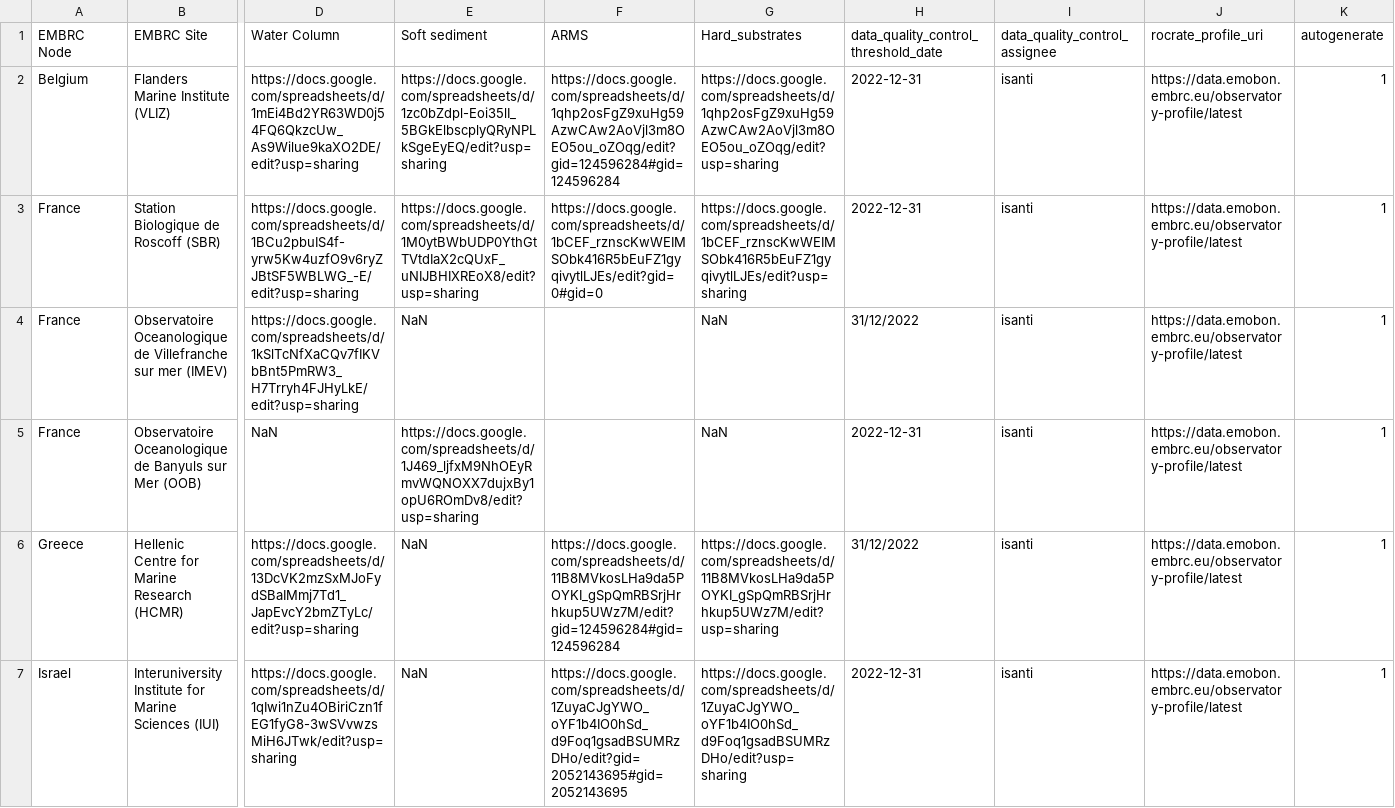
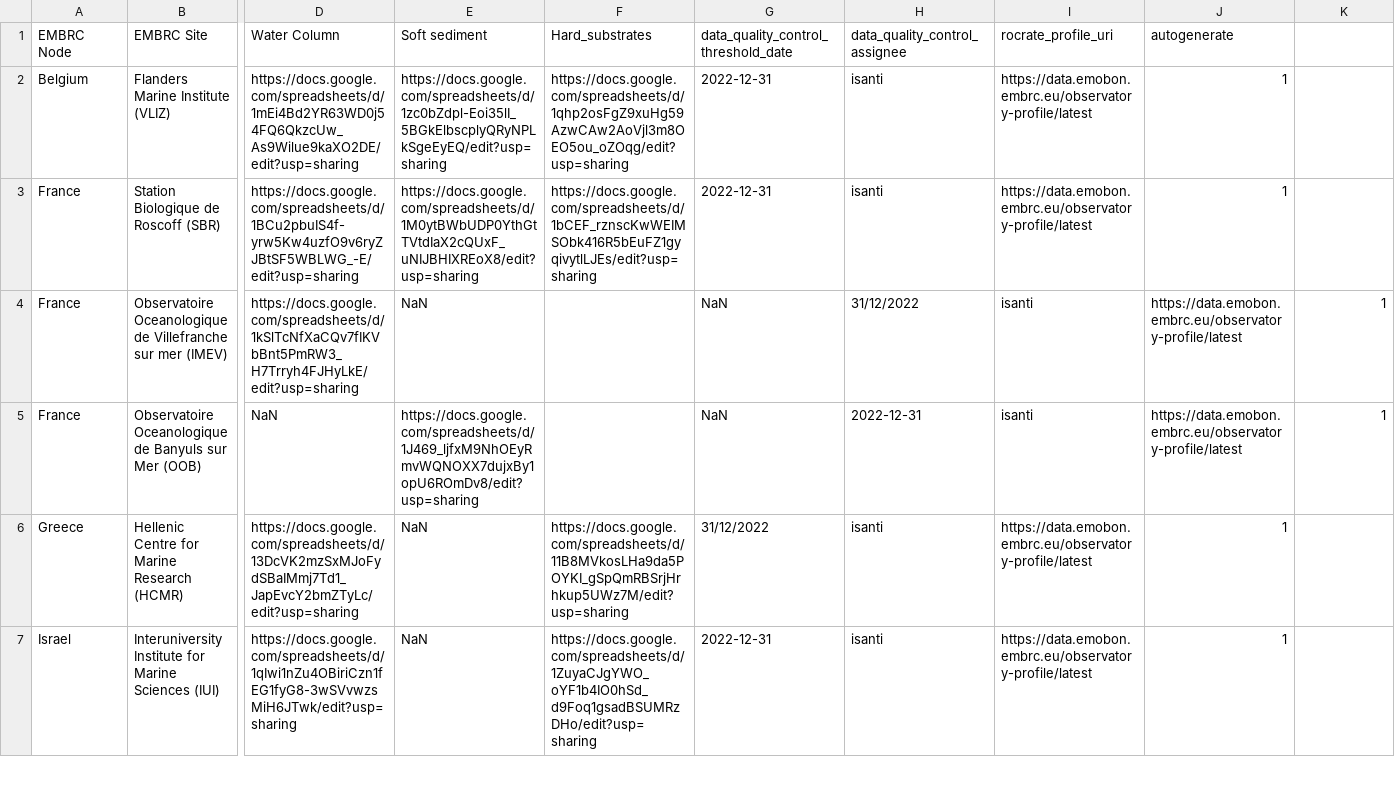
Before and after one commit to emo-bon/governance-crate, a CSV file: logsheets.csv, drawn as a sheet; only a part is shown, gaps mark what is left out; removed rows and columns are numbered as before the commit, all else as after; the diff covers the shown part only; the diff names each change by its address in the sheet, - before the commit and + after, or states it on an @@ line.

Commit message:
deleted ARMS column
deleted ARMS column (redundant)

```diff
--- a/logsheets.csv
+++ b/logsheets.csv
-column F (ARMS), rows 2-7: https://docs.google.com/spreadsheets/d/1qhp2osFgZ9xuHg59AzwCAw2AoVjl3m8OEO5ou_oZOqg/edit?gid=124596284#gid=124596284 | https://docs.google.com/spreadsheets/d/1bCEF_rznscKwWEIMSObk416R5bEuFZ1gyqivytlLJEs/edit?gid=0#gid=0 |  |  | https://docs.google.com/spreadsheets/d/11B8MVkosLHa9da5POYKI_gSpQmRBSrjHrhkup5UWz7M/edit?gid=124596284#gid=124596284 | https://docs.google.com/spreadsheets/d/1ZuyaCJgYWO_oYF1b4IO0hSd_d9Foq1gsadBSUMRzDHo/edit?gid=2052143695#gid=2052143695
+column I (rocrate_profile_uri), rows 2-7: https://data.emobon.embrc.eu/observatory-profile/latest | https://data.emobon.embrc.eu/observatory-profile/latest | isanti | isanti | https://data.emobon.embrc.eu/observatory-profile/latest | https://data.emobon.embrc.eu/observatory-profile/latest
-J1: rocrate_profile_uri
+J1: autogenerate
-K1: autogenerate
+K1: (empty)
-J2:J3 (autogenerate): https://data.emobon.embrc.eu/observatory-profile/latest
+J2:J3 (autogenerate): 1
-K2:K3: 1
+K2:K3: (empty)
-F4:F5 (Hard_substrates): NaN
+F4:F5 (Hard_substrates): (empty)
-G4: 31/12/2022
+G4: NaN
-H4 (data_quality_control_assignee): isanti
+H4 (data_quality_control_assignee): 31/12/2022
-G5: 2022-12-31
+G5: NaN
-H5 (data_quality_control_assignee): isanti
+H5 (data_quality_control_assignee): 2022-12-31
-J6:J7 (autogenerate): https://data.emobon.embrc.eu/observatory-profile/latest
+J6:J7 (autogenerate): 1
-K6:K7: 1
+K6:K7: (empty)
```
Also changed, not shown: 38 edited cells elsewhere in this file.
